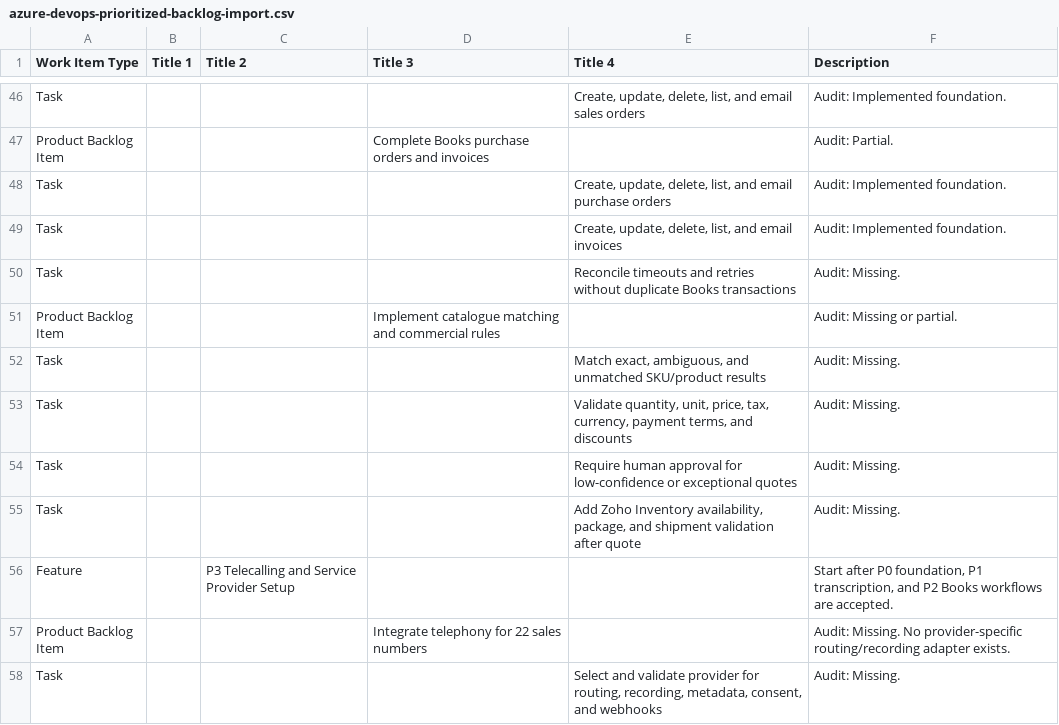
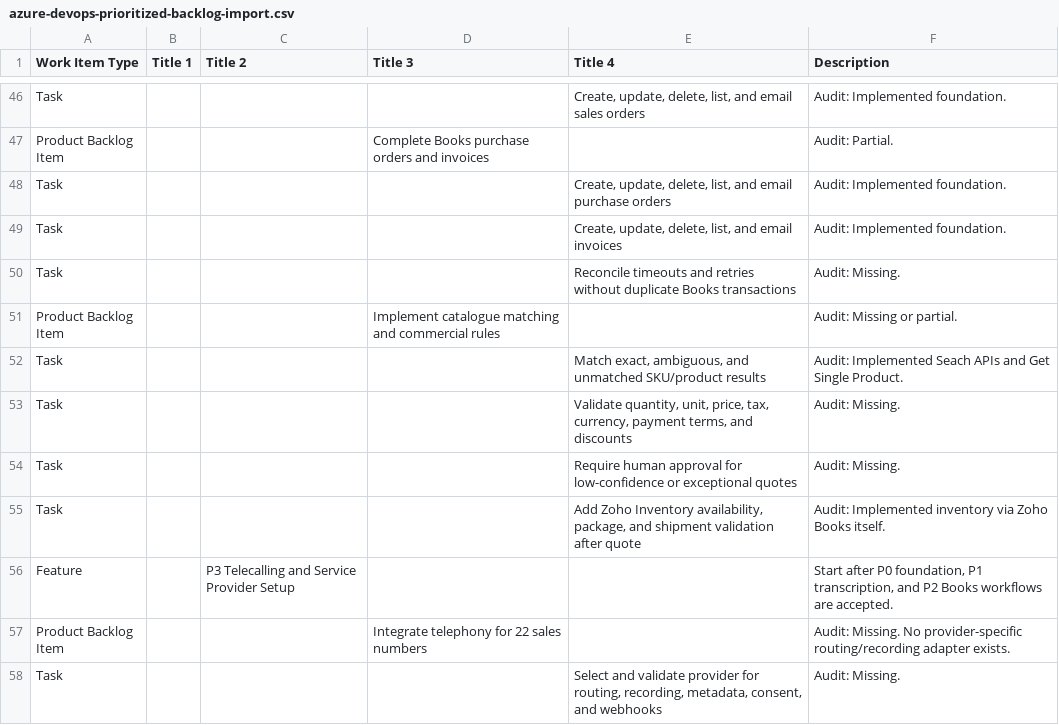
Before and after one commit to CosmonetAI/GuruConnect, a CSV file: docs/azure-devops-prioritized-backlog-import.csv, drawn as a sheet; only a part is shown, gaps mark what is left out; the diff names each change by its address in the sheet, - before the commit and + after, or states it on an @@ line.

```diff
--- a/docs/azure-devops-prioritized-backlog-import.csv
+++ b/docs/azure-devops-prioritized-backlog-import.csv
-F52 (Description): Audit: Missing.
+F52 (Description): Audit: Implemented Seach APIs and Get Single Product.
-F55 (Description): Audit: Missing.
+F55 (Description): Audit: Implemented inventory via Zoho Books itself.
```
Also changed, not shown: 8 other files.
